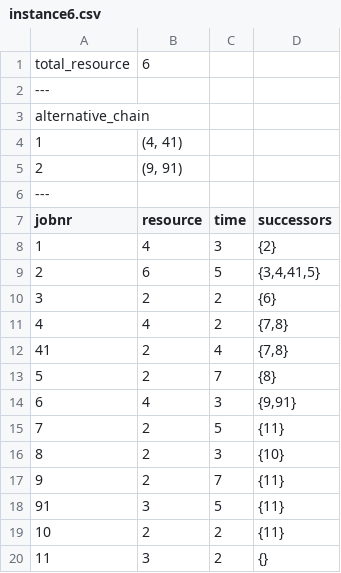
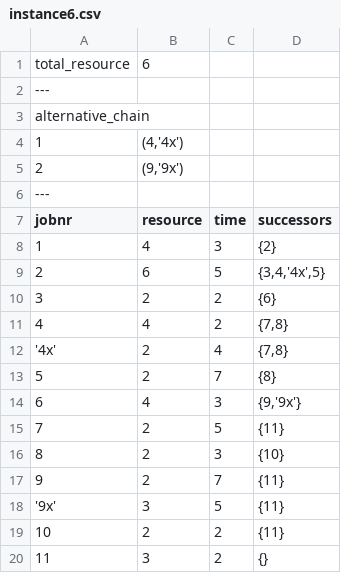
Before and after one commit to dasslerrr/RCPSP-with-Genetic-Algorithm, a CSV file: project_instances/instance6.csv, drawn as a sheet.

Commit message:
Added instance_generator and multiple instances

```diff
--- a/project_instances/instance6.csv
+++ b/project_instances/instance6.csv
@@ -3,4 +3,4 @@ total_resource,6,,
 alternative_chain,,,
-1,"(4, 41)",,
-2,"(9, 91)",,
+1,"(4,'4x')",,
+2,"(9,'9x')",,
 ---,,,
@@ -8,8 +8,8 @@ jobnr,resource,time,successors
 1,4,3,{2}
-2,6,5,"{3,4,41,5}"
+2,6,5,"{3,4,'4x',5}"
 3,2,2,{6}
 4,4,2,"{7,8}"
-41,2,4,"{7,8}"
+'4x',2,4,"{7,8}"
 5,2,7,{8}
-6,4,3,"{9,91}"
+6,4,3,"{9,'9x'}"
 7,2,5,{11}
@@ -17,3 +17,3 @@ jobnr,resource,time,successors
 9,2,7,{11}
-91,3,5,{11}
+'9x',3,5,{11}
 10,2,2,{11}
```
Also changed, not shown: 15 other files.
